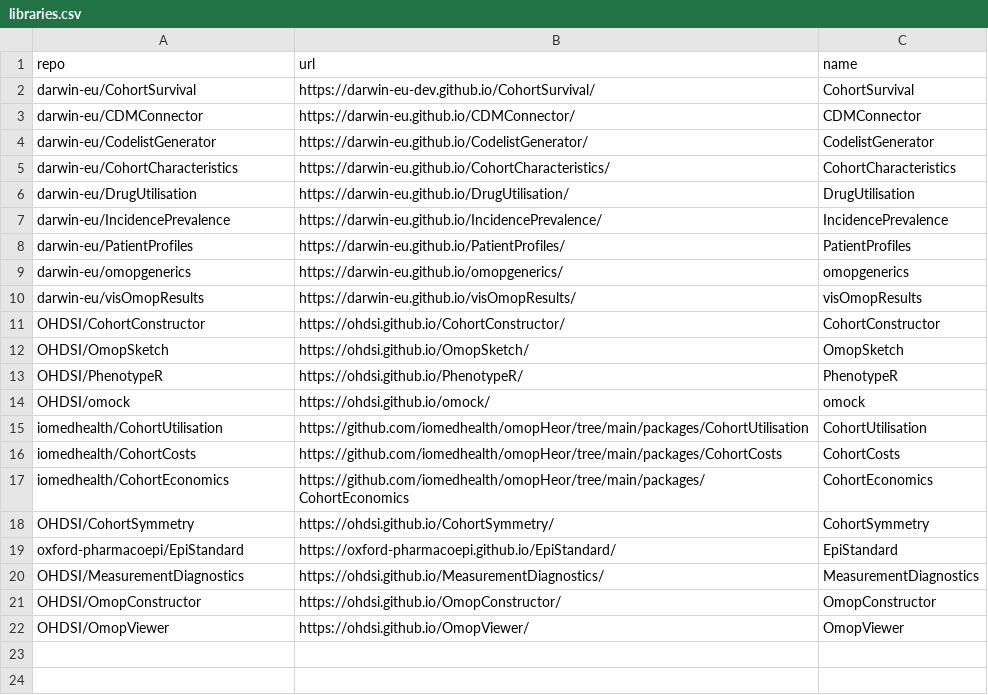
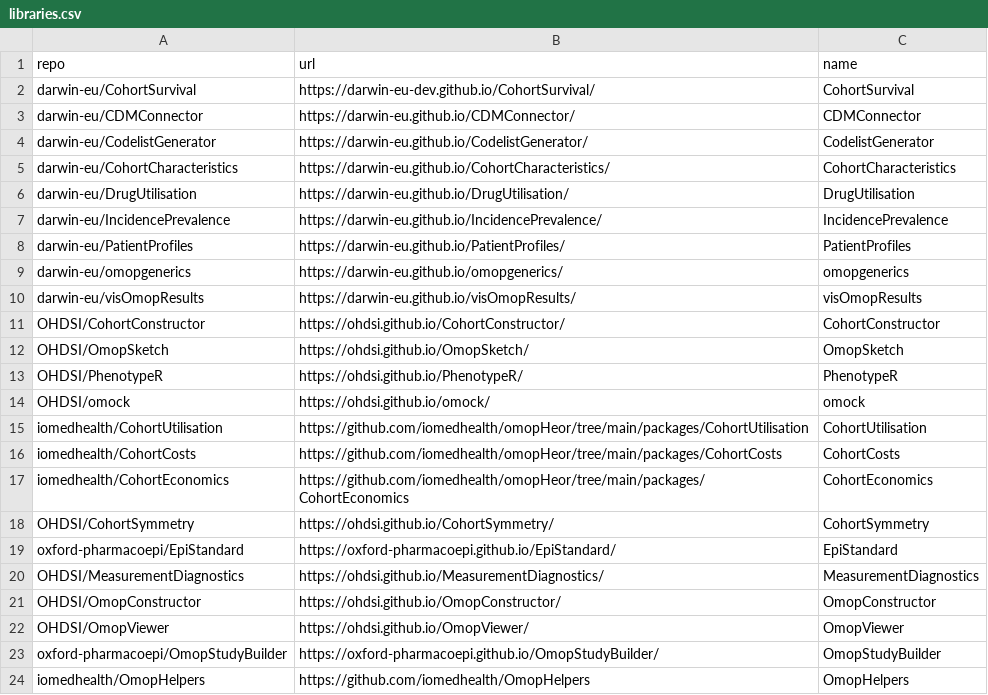
Before and after one commit to iomedhealth/OmopAnalyticsGuide, a CSV file: utils/libraries.csv, drawn as a sheet.

Commit message:
docs: standardize package conventions, add OmopHelpers reference, and sort navigation

```diff
--- a/utils/libraries.csv
+++ b/utils/libraries.csv
@@ -22 +22,3 @@ OHDSI/OmopConstructor,https://ohdsi.github.io/OmopConstructor/,OmopConstructor
 OHDSI/OmopViewer,https://ohdsi.github.io/OmopViewer/,OmopViewer
+oxford-pharmacoepi/OmopStudyBuilder,https://oxford-pharmacoepi.github.io/OmopStudyBuilder/,OmopStudyBuilder
+iomedhealth/OmopHelpers,https://github.com/iomedhealth/OmopHelpers,OmopHelpers
```
Also changed, not shown: 19 other files.
